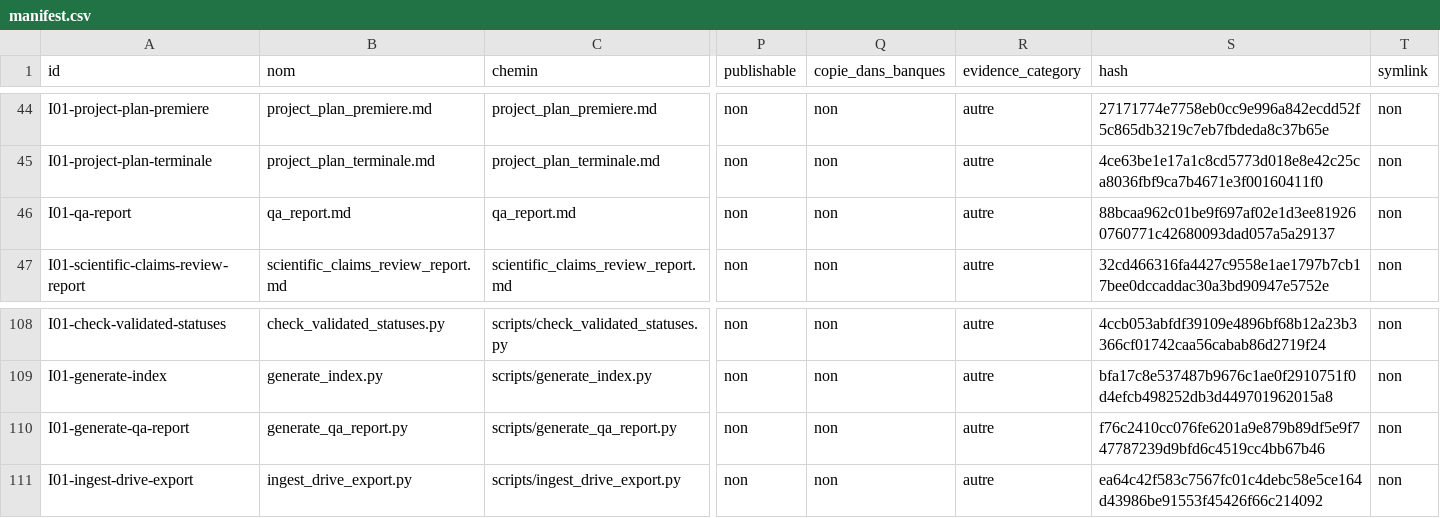
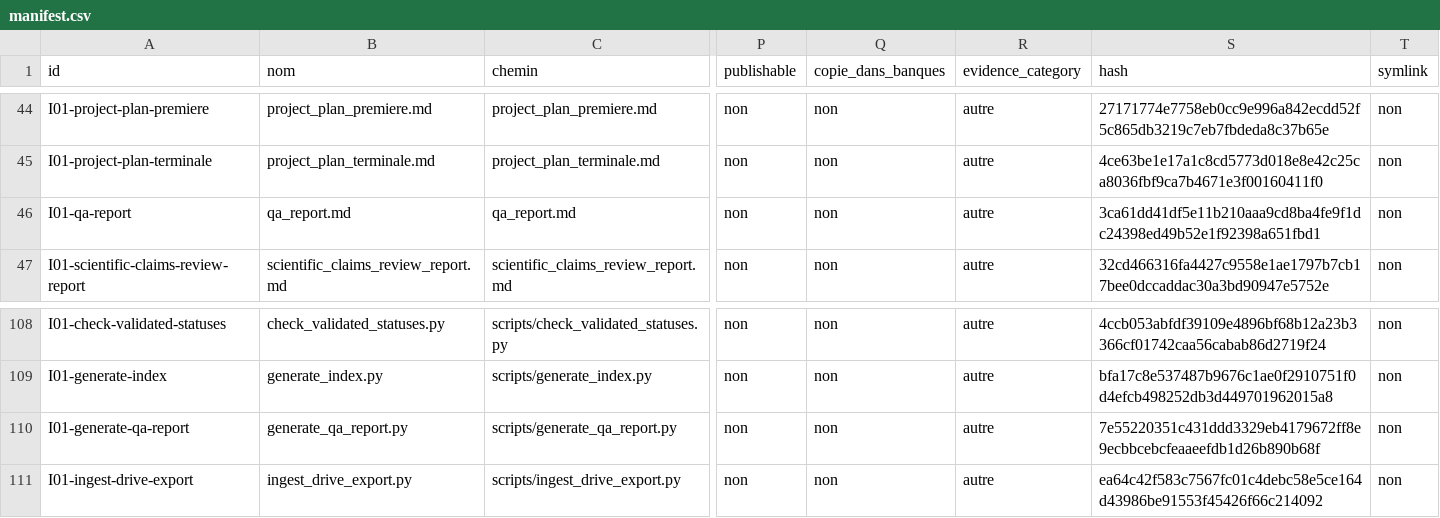
Before and after one commit to cyranoaladin/NSI, a CSV file: manifest.csv, drawn as a sheet; only a part is shown, gaps mark what is left out; the diff names each change by its address in the sheet, - before the commit and + after, or states it on an @@ line.

```diff
--- a/manifest.csv
+++ b/manifest.csv
-S46 (hash): 88bcaa962c01be9f697af02e1d3ee819260760771c42680093dad057a5a29137
+S46 (hash): 3ca61dd41df5e11b210aaa9cd8ba4fe9f1dc24398ed49b52e1f92398a651fbd1
-S110 (hash): f76c2410cc076fe6201a9e879b89df5e9f747787239d9bfd6c4519cc4bb67b46
+S110 (hash): 7e55220351c431ddd3329eb4179672ff8e9ecbbcebcfeaaeefdb1d26b890b68f
```
Also changed, not shown: 2 other files.
